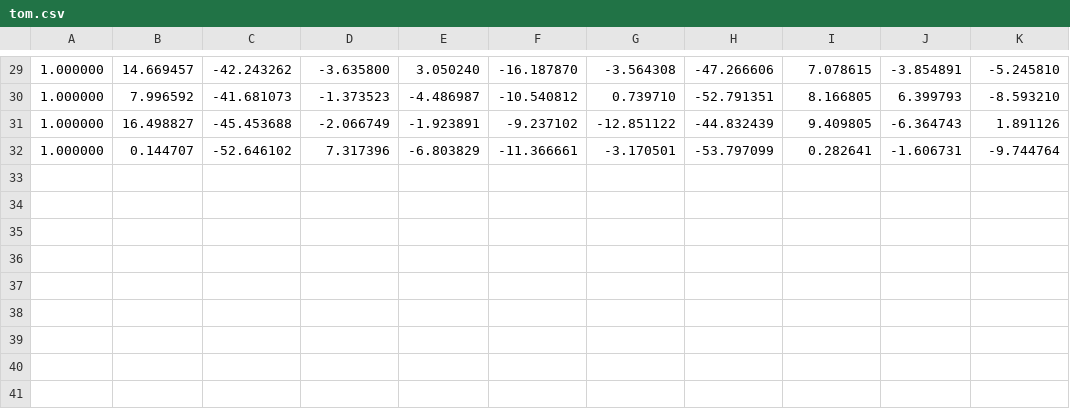
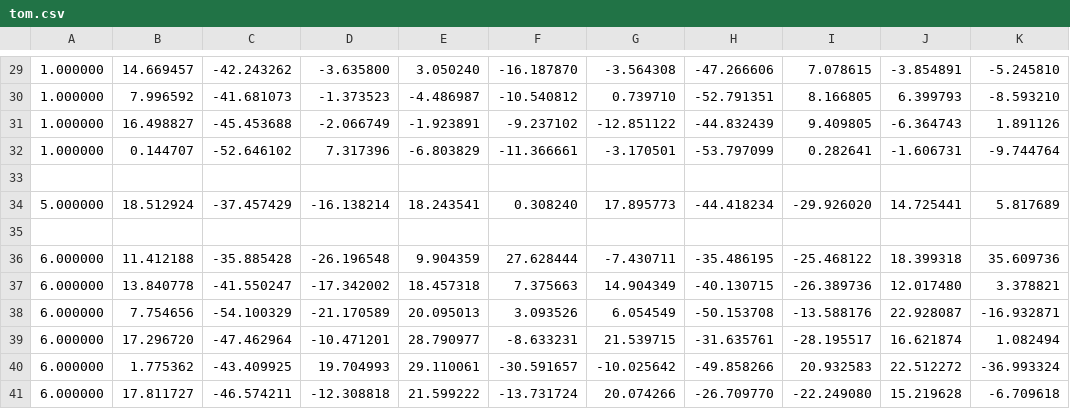
Before and after one commit to paridigm/audissey, a CSV file: audissey/server/data/user/tom.csv, drawn as a sheet; only a part is shown, gaps mark what is left out; the diff names each change by its address in the sheet, - before the commit and + after, or states it on an @@ line.

```diff
--- a/audissey/server/data/user/tom.csv
+++ b/audissey/server/data/user/tom.csv
+row 33: (empty)
+row 34: 5.000000 | 18.512924 | -37.457429 | -16.138214 | 18.243541 | 0.308240 | 17.895773 | -44.418234 | -29.926020 | 14.725441 | 5.817689
+row 35: (empty)
+row 36: 6.000000 | 11.412188 | -35.885428 | -26.196548 | 9.904359 | 27.628444 | -7.430711 | -35.486195 | -25.468122 | 18.399318 | 35.609736
+row 37: 6.000000 | 13.840778 | -41.550247 | -17.342002 | 18.457318 | 7.375663 | 14.904349 | -40.130715 | -26.389736 | 12.017480 | 3.378821
+row 38: 6.000000 | 7.754656 | -54.100329 | -21.170589 | 20.095013 | 3.093526 | 6.054549 | -50.153708 | -13.588176 | 22.928087 | -16.932871
+row 39: 6.000000 | 17.296720 | -47.462964 | -10.471201 | 28.790977 | -8.633231 | 21.539715 | -31.635761 | -28.195517 | 16.621874 | 1.082494
+row 40: 6.000000 | 1.775362 | -43.409925 | 19.704993 | 29.110061 | -30.591657 | -10.025642 | -49.858266 | 20.932583 | 22.512272 | -36.993324
+row 41: 6.000000 | 17.811727 | -46.574211 | -12.308818 | 21.599222 | -13.731724 | 20.074266 | -26.709770 | -22.249080 | 15.219628 | -6.709618
```
Also changed, not shown: 35 other files.
